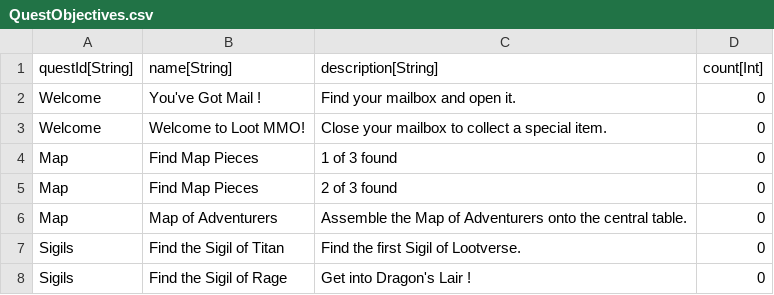
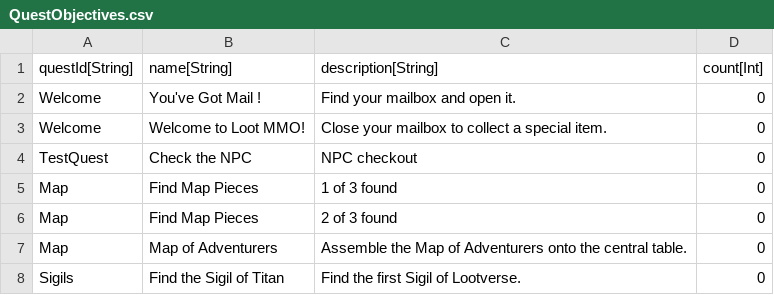
Before and after one commit to Kibrisli/CoryPrian, a CSV file: Framework/Data/DataTables/QuestObjectives.csv, drawn as a sheet; only a part is shown; the shorter side is filled out with more unchanged rows; the diff names each change by its address in the sheet, - before the commit and + after, or states it on an @@ line.

```diff
--- a/Framework/Data/DataTables/QuestObjectives.csv
+++ b/Framework/Data/DataTables/QuestObjectives.csv
+row 4: TestQuest | Check the NPC | NPC checkout | 0
```
Also changed, not shown: Framework/Data/DataTables/QuestMetadata.csv, Framework/Data/DataTables/Talking Heads.csv, 19 other files.
